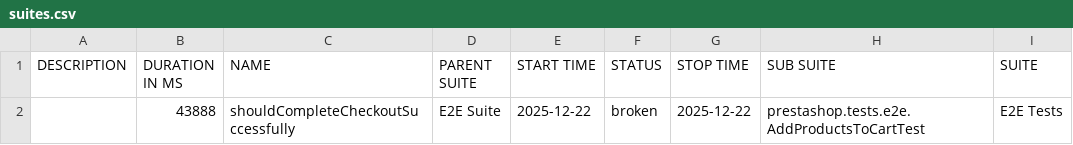
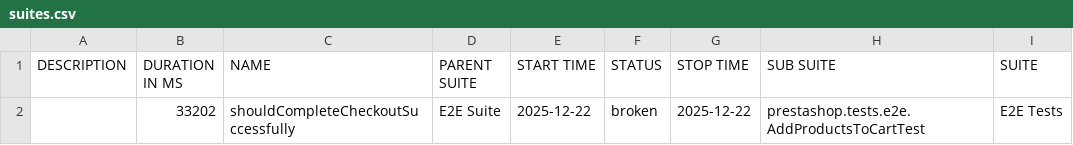
Before and after one commit to IrynaDim/Prestashop-UI-TF, a CSV file: allure-e2e-ui/data/suites.csv, drawn as a sheet; only a part is shown; the diff names each change by its address in the sheet, - before the commit and + after, or states it on an @@ line.

```diff
--- a/allure-e2e-ui/data/suites.csv
+++ b/allure-e2e-ui/data/suites.csv
-B2 (DURATION IN MS): 43888
+B2 (DURATION IN MS): 33202
```
Also changed, not shown: 20 other files.
